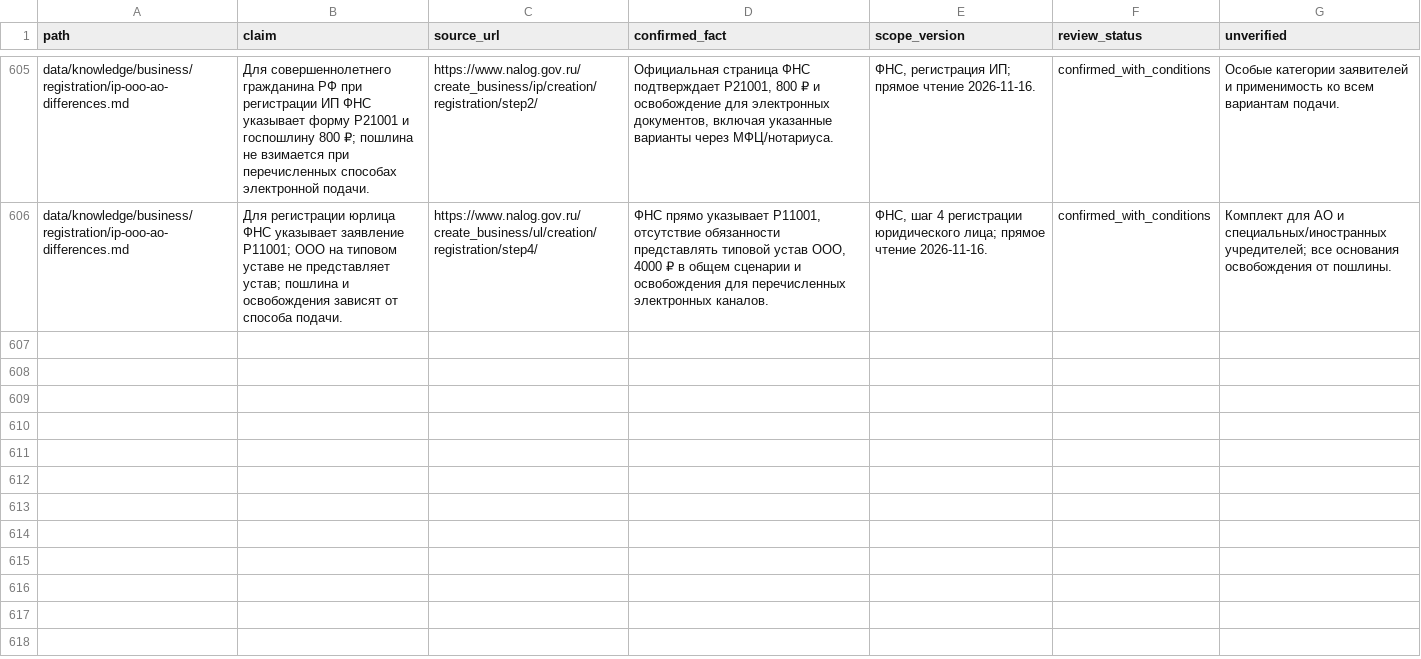
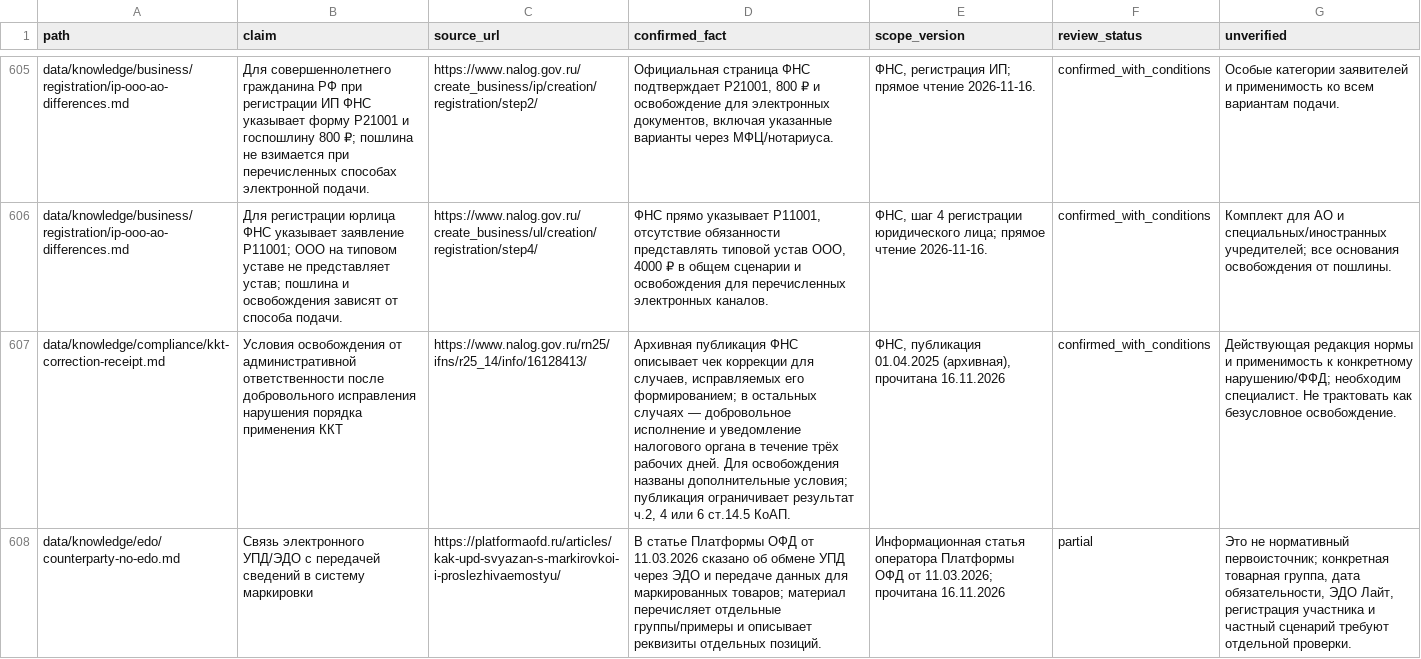
Before and after one commit to Shira-Artem/Support-RAG-Bot, a CSV file: reports/kb_review_b2_quality/claim_evidence.csv, drawn as a sheet; only a part is shown, gaps mark what is left out; the diff covers the shown part only; the diff names each change by its address in the sheet, - before the commit and + after, or states it on an @@ line.

Commit message:
Update KB audit evidence and source coverage

```diff
--- a/reports/kb_review_b2_quality/claim_evidence.csv
+++ b/reports/kb_review_b2_quality/claim_evidence.csv
+row 607: data/knowledge/compliance/kkt-correction-receipt.md | Условия освобождения от административной ответственности после добровольного исправления нарушения порядка применения ККТ | https://www.nalog.gov.ru/rn25/ifns/r25_14/info/16128413/ | Архивная публикация ФНС описывает чек коррекции для случаев, исправляемых его формированием; в остальных случаях — добровольное исполнение и уведомление налогового органа в течение трёх рабочих дней. Для освобождения названы дополнительные условия; публикация ограничивает результат ч.2, 4 или 6 ст.14.5 КоАП. | ФНС, публикация 01.04.2025 (архивная), прочитана 16.11.2026 | confirmed_with_conditions | Действующая редакция нормы и применимость к конкретному нарушению/ФФД; необходим специалист. Не трактовать как безусловное освобождение.
+row 608: data/knowledge/edo/counterparty-no-edo.md | Связь электронного УПД/ЭДО с передачей сведений в систему маркировки | https://platformaofd.ru/articles/kak-upd-svyazan-s-markirovkoi-i-proslezhivaemostyu/ | В статье Платформы ОФД от 11.03.2026 сказано об обмене УПД через ЭДО и передаче данных для маркированных товаров; материал перечисляет отдельные группы/примеры и описывает реквизиты отдельных позиций. | Информационная статья оператора Платформы ОФД от 11.03.2026; прочитана 16.11.2026 | partial | Это не нормативный первоисточник; конкретная товарная группа, дата обязательности, ЭДО Лайт, регистрация участника и частный сценарий требуют отдельной проверки.
```
Also changed, not shown: 2 added rows elsewhere in this file.
